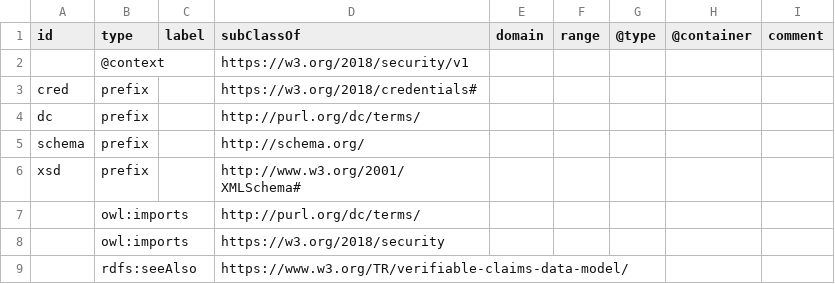
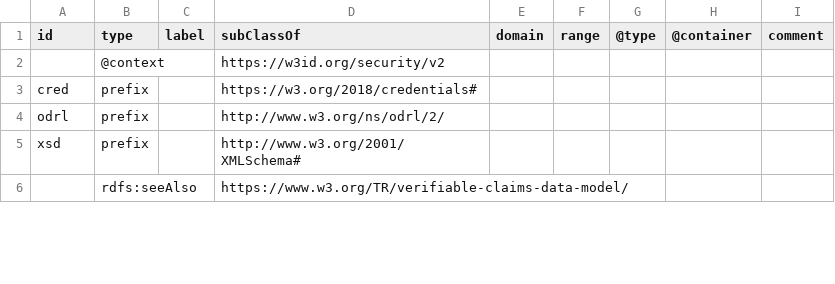
Before and after one commit to w3c/vc-data-model, a CSV file: vocab/vocab.csv, drawn as a sheet; only a part is shown; the diff covers the shown part only.

```diff
--- a/vocab/vocab.csv
+++ b/vocab/vocab.csv
@@ -1,9 +1,6 @@
 id,type,label,subClassOf,domain,range,@type,@container,comment
-,@context,,https://w3.org/2018/security/v1,,,,,
+,@context,,https://w3id.org/security/v2,,,,,
 cred,prefix,,https://w3.org/2018/credentials#,,,,,
-dc,prefix,,http://purl.org/dc/terms/,,,,,
-schema,prefix,,http://schema.org/,,,,,
+odrl,prefix,,http://www.w3.org/ns/odrl/2/,,,,,
 xsd,prefix,,http://www.w3.org/2001/XMLSchema#,,,,,
-,owl:imports,,http://purl.org/dc/terms/,,,,,
-,owl:imports,,https://w3.org/2018/security,,,,,
 ,rdfs:seeAlso,,https://www.w3.org/TR/verifiable-claims-data-model/,,,,,
```
Also changed, not shown: 11 added rows, 10 removed rows and 8 edited cells elsewhere in this file, 8 other files.
